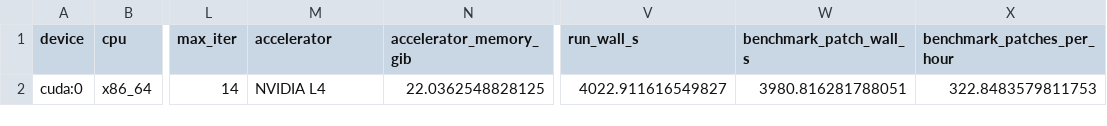
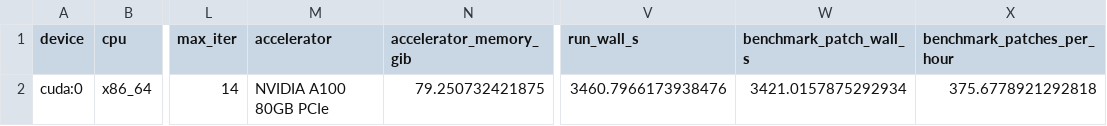
Before and after one commit to GRID4EARTH/healpix-resample, a CSV file: notebooks/tables/multi_patch_run_summary.csv, drawn as a sheet; only a part is shown, gaps mark what is left out; the diff names each change by its address in the sheet, - before the commit and + after, or states it on an @@ line.

```diff
--- a/notebooks/tables/multi_patch_run_summary.csv
+++ b/notebooks/tables/multi_patch_run_summary.csv
-M2 (accelerator): NVIDIA L4
+M2 (accelerator): NVIDIA A100 80GB PCIe
-N2 (accelerator_memory_gib): 22.0362548828125
+N2 (accelerator_memory_gib): 79.250732421875
-V2 (run_wall_s): 4022.911616549827
+V2 (run_wall_s): 3460.7966173938476
-W2 (benchmark_patch_wall_s): 3980.816281788051
+W2 (benchmark_patch_wall_s): 3421.0157875292934
-X2 (benchmark_patches_per_hour): 322.8483579811753
+X2 (benchmark_patches_per_hour): 375.6778921292818
```
Also changed, not shown: notebooks/tables/multi_patch_latitude_metrics.csv, notebooks/tables/multi_patch_method_comparisons.csv, 8 other files.
